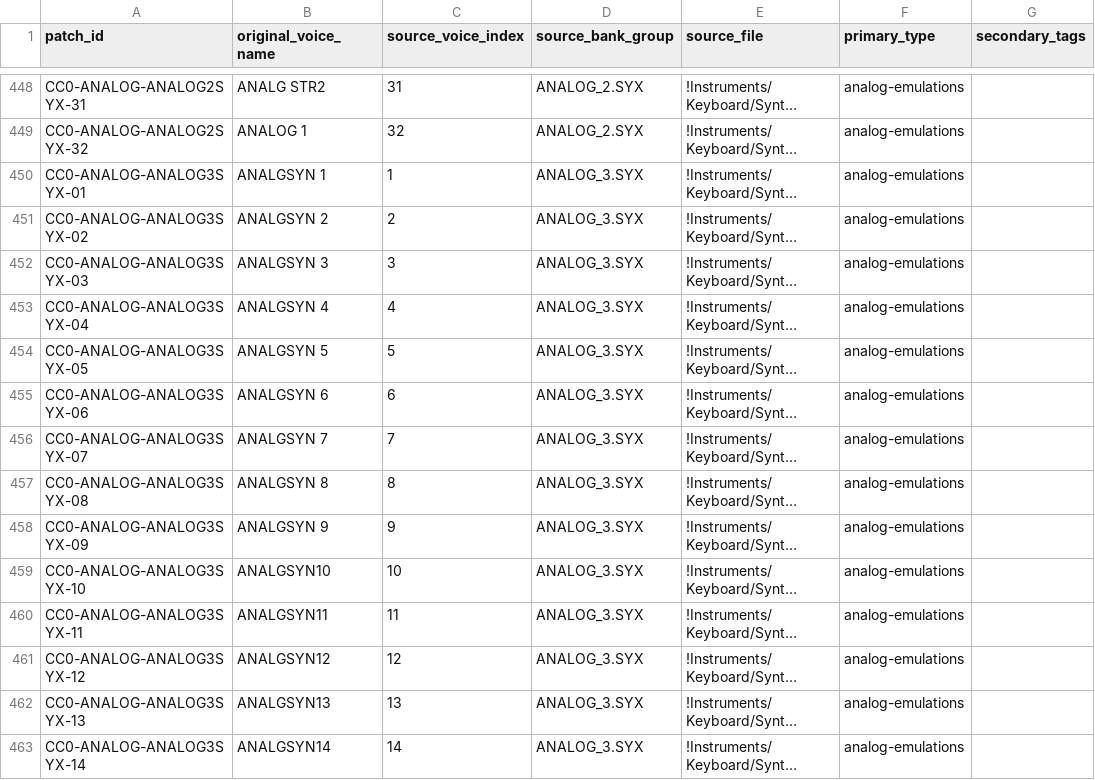
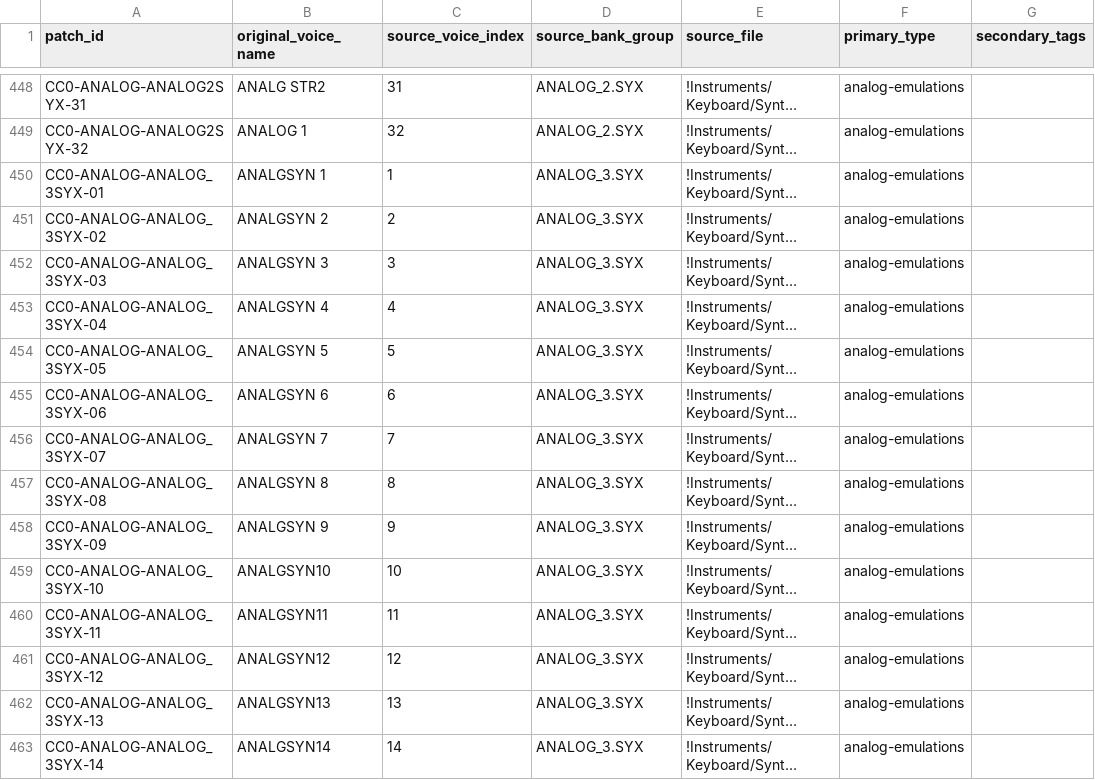
Before and after one commit to albinoIguana/FM1-Lab, a CSV file: patches/catalog/patches.csv, drawn as a sheet; only a part is shown, gaps mark what is left out; long unchanged cells end in …; the diff covers the shown part only; the diff names each change by its address in the sheet, - before the commit and + after, or states it on an @@ line.

Commit message:
Rebuild patch catalog with unique IDs across 896 voices

```diff
--- a/patches/catalog/patches.csv
+++ b/patches/catalog/patches.csv
-A450 (patch_id): CC0-ANALOG-ANALOG3SYX-01
+A450 (patch_id): CC0-ANALOG-ANALOG_3SYX-01
-A451 (patch_id): CC0-ANALOG-ANALOG3SYX-02
+A451 (patch_id): CC0-ANALOG-ANALOG_3SYX-02
-A452 (patch_id): CC0-ANALOG-ANALOG3SYX-03
+A452 (patch_id): CC0-ANALOG-ANALOG_3SYX-03
-A453 (patch_id): CC0-ANALOG-ANALOG3SYX-04
+A453 (patch_id): CC0-ANALOG-ANALOG_3SYX-04
-A454 (patch_id): CC0-ANALOG-ANALOG3SYX-05
+A454 (patch_id): CC0-ANALOG-ANALOG_3SYX-05
-A455 (patch_id): CC0-ANALOG-ANALOG3SYX-06
+A455 (patch_id): CC0-ANALOG-ANALOG_3SYX-06
-A456 (patch_id): CC0-ANALOG-ANALOG3SYX-07
+A456 (patch_id): CC0-ANALOG-ANALOG_3SYX-07
-A457 (patch_id): CC0-ANALOG-ANALOG3SYX-08
+A457 (patch_id): CC0-ANALOG-ANALOG_3SYX-08
-A458 (patch_id): CC0-ANALOG-ANALOG3SYX-09
+A458 (patch_id): CC0-ANALOG-ANALOG_3SYX-09
-A459 (patch_id): CC0-ANALOG-ANALOG3SYX-10
+A459 (patch_id): CC0-ANALOG-ANALOG_3SYX-10
-A460 (patch_id): CC0-ANALOG-ANALOG3SYX-11
+A460 (patch_id): CC0-ANALOG-ANALOG_3SYX-11
-A461 (patch_id): CC0-ANALOG-ANALOG3SYX-12
+A461 (patch_id): CC0-ANALOG-ANALOG_3SYX-12
-A462 (patch_id): CC0-ANALOG-ANALOG3SYX-13
+A462 (patch_id): CC0-ANALOG-ANALOG_3SYX-13
-A463 (patch_id): CC0-ANALOG-ANALOG3SYX-14
+A463 (patch_id): CC0-ANALOG-ANALOG_3SYX-14
```
Also changed, not shown: 50 edited cells elsewhere in this file.
